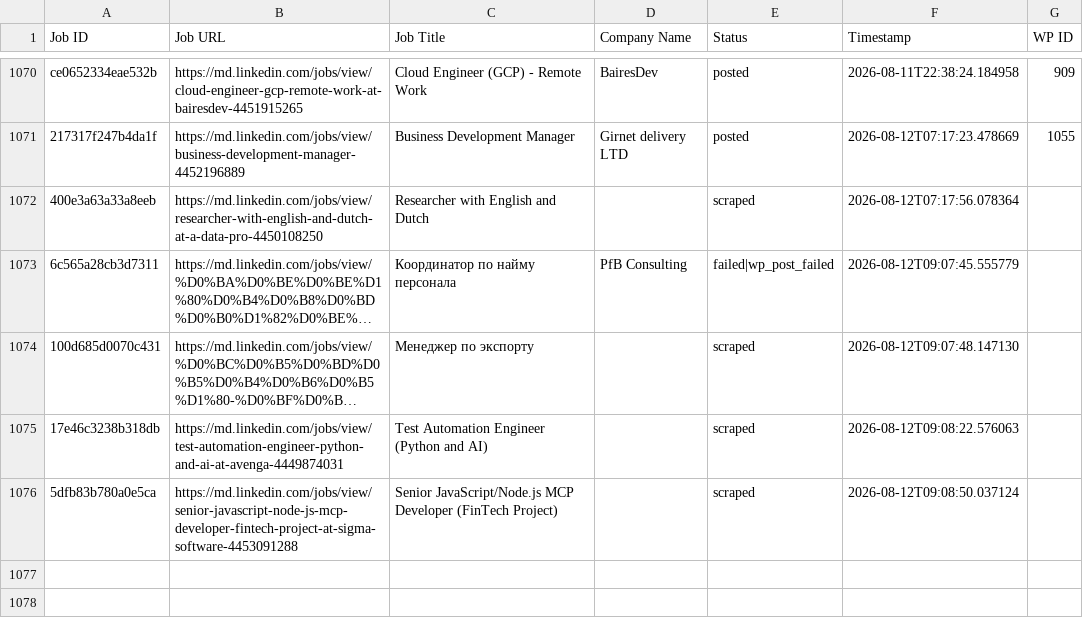
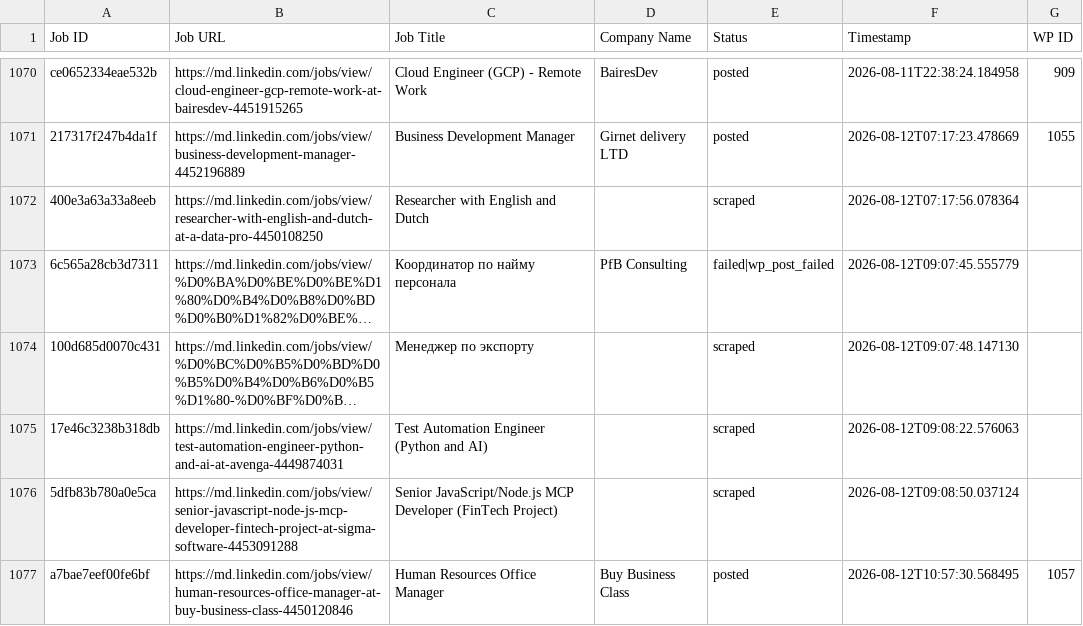
Before and after one commit to innovationinc2000/md, a CSV file: processed_jobs.csv, drawn as a sheet; only a part is shown, gaps mark what is left out; long unchanged cells end in …; the diff names each change by its address in the sheet, - before the commit and + after, or states it on an @@ line.

```diff
--- a/processed_jobs.csv
+++ b/processed_jobs.csv
+row 1077: a7bae7eef00fe6bf | https://md.linkedin.com/jobs/view/human-resources-office-manager-at-buy-business-class-4450120846 | Human Resources Office Manager | Buy Business Class | posted | 2026-08-12T10:57:30.568495 | 1057
```
